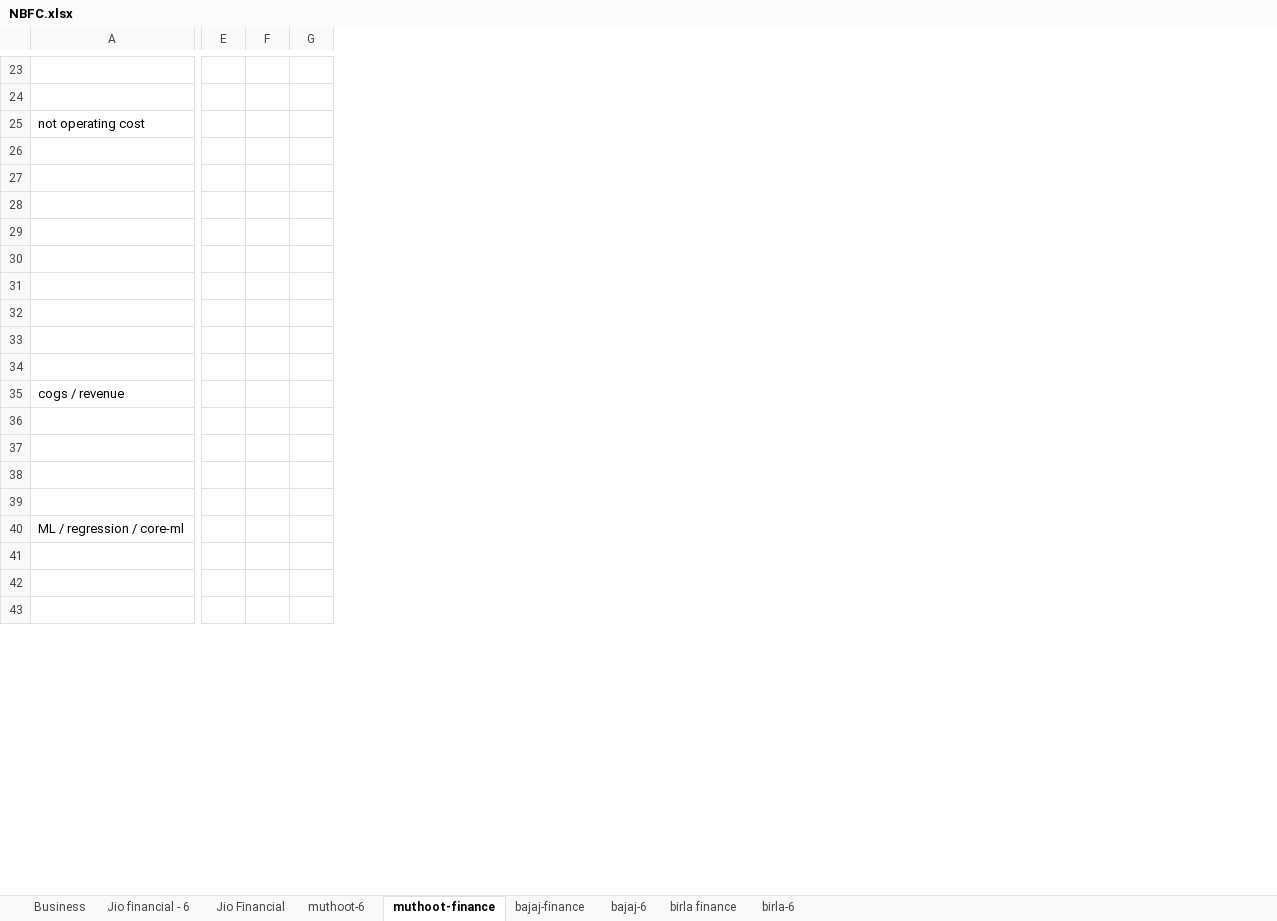
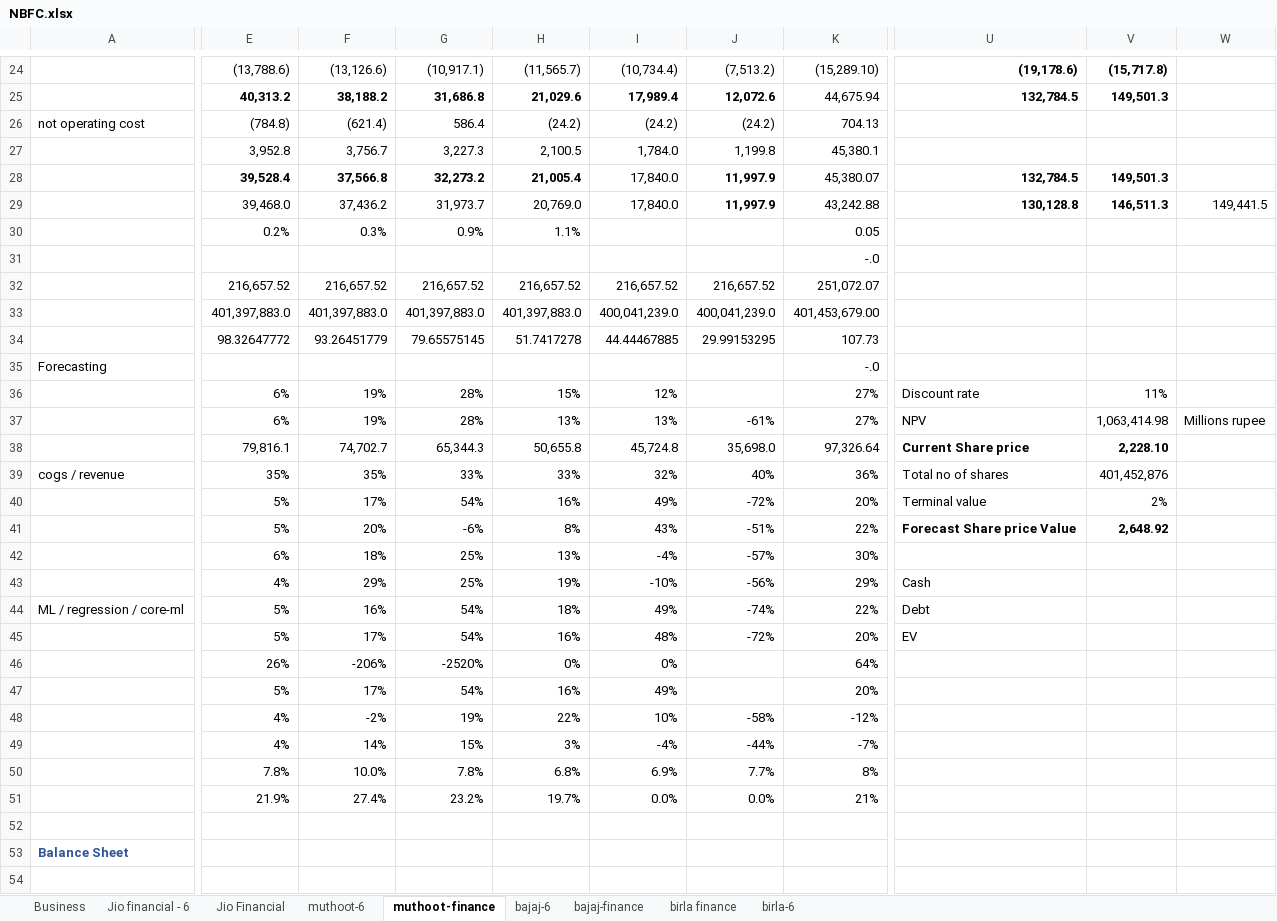
Before and after one commit to complete-dope/fin-models, an Excel workbook: sheets/NBFC.xlsx, sheet muthoot-finance, drawn as a sheet; only a part is shown, gaps mark what is left out; values as stored, in another font and other column widths than the file's, no borders; removed rows and columns are numbered as before the commit, all else as after; rows hold the shown columns only; the diff covers the shown part only; the diff names each change by its address in the sheet, - before the commit and + after, or states it on an @@ line.

```diff
--- a/sheets/NBFC.xlsx (sheet muthoot-finance)
+++ b/sheets/NBFC.xlsx (sheet muthoot-finance)
@@ sheet tab order changed: Business | Jio financial - 6 | Jio Financial | muthoot-6 | muthoot-finance | bajaj-6 | bajaj-finance | birla finance | birla-6 @@
-column E, empty
-column F, empty
-column G, empty
+column E, rows 24-26: (13,788.6) | 40,313.2 | (784.8); rows 28-34: 39,528.4 | 39,468.0 | 0.2% |  | 216,657.52 | 401,397,883.0 | 98.32647772; rows 38-39: 79,816.1 | 35%; row 44: 5%
+column F, rows 24-26: (13,126.6) | 38,188.2 | (621.4); rows 28-34: 37,566.8 | 37,436.2 | 0.3% |  | 216,657.52 | 401,397,883.0 | 93.26451779; rows 38-39: 74,702.7 | 35%; row 44: 16%
+column G, rows 24-26: (10,917.1) | 31,686.8 | 586.4; rows 28-34: 32,273.2 | 31,973.7 | 0.9% |  | 216,657.52 | 401,397,883.0 | 79.65575145; rows 38-39: 65,344.3 | 33%; row 44: 54%
+column H, rows 24-26: (11,565.7) | 21,029.6 | (24.2); rows 28-34: 21,005.4 | 20,769.0 | 1.1% |  | 216,657.52 | 401,397,883.0 | 51.7417278; rows 38-39: 50,655.8 | 33%; row 44: 18%
+column I, rows 24-26: (10,734.4) | 17,989.4 | (24.2); rows 28-34: 17,840.0 | 17,840.0 |  |  | 216,657.52 | 400,041,239.0 | 44.44467885; rows 38-39: 45,724.8 | 32%; row 44: 49%
+column J, rows 24-26: (7,513.2) | 12,072.6 | (24.2); rows 28-34: 11,997.9 | 11,997.9 |  |  | 216,657.52 | 400,041,239.0 | 29.99153295; rows 38-39: 35,698.0 | 40%; row 44: -74%
+column K, rows 24-26: (15,289.10) | 44,675.94 | 704.13; rows 28-35: 45,380.07 | 43,242.88 | 0.05 | -.0 | 251,072.07 | 401,453,679.00 | 107.73 | -.0; rows 38-39: 97,326.64 | 36%; row 44: 22%
+column U, rows 24-25: (19,178.6) | 132,784.5; rows 28-29: 132,784.5 | 130,128.8; rows 38-39: Current Share price | Total no of shares; row 44: Debt
+column V, rows 24-25: (15,717.8) | 149,501.3; rows 28-29: 149,501.3 | 146,511.3; rows 38-39: 2,228.10 | 401,452,876
+column W, row 29: 149,441.5
+row 27:  | 3,952.8 | 3,756.7 | 3,227.3 | 2,100.5 | 1,784.0 | 1,199.8 | 45,380.1
-row 30: (empty)
+row 30:  | 0.2% | 0.3% | 0.9% | 1.1% |  |  | 0.05
-row 35: (empty)
+row 35: Forecasting |  |  |  |  |  |  | -.0
+row 36:  | 6% | 19% | 28% | 15% | 12% |  | 27% | Discount rate | 11%
+row 37:  | 6% | 19% | 28% | 13% | 13% | -61% | 27% | NPV | 1,063,414.98 | Millions rupee
-row 36: (empty)
-row 37: (empty)
-row 38: (empty)
-row 39: (empty)
+row 40:  | 5% | 17% | 54% | 16% | 49% | -72% | 20% | Terminal value | 2%
+row 41:  | 5% | 20% | -6% | 8% | 43% | -51% | 22% | Forecast Share price Value | 2,648.92
+row 42:  | 6% | 18% | 25% | 13% | -4% | -57% | 30%
+row 43:  | 4% | 29% | 25% | 19% | -10% | -56% | 29% | Cash
-row 41: (empty)
+row 45:  | 5% | 17% | 54% | 16% | 48% | -72% | 20% | EV
+row 46:  | 26% | -206% | -2520% | 0% | 0% |  | 64%
+row 47:  | 5% | 17% | 54% | 16% | 49% |  | 20%
+row 48:  | 4% | -2% | 19% | 22% | 10% | -58% | -12%
+row 49:  | 4% | 14% | 15% | 3% | -4% | -44% | -7%
+row 50:  | 7.8% | 10.0% | 7.8% | 6.8% | 6.9% | 7.7% | 8%
+row 51:  | 21.9% | 27.4% | 23.2% | 19.7% | 0.0% | 0.0% | 21%
+row 53: Balance Sheet
```
Also changed, not shown: 7 added rows, 74 added columns, 2 removed columns, 33 edited cells and cell formats elsewhere in this sheet, sheet bajaj-finance, sheet muthoot-6, formulas that keep their value, sheets/AI.xlsx, 6 other files.
